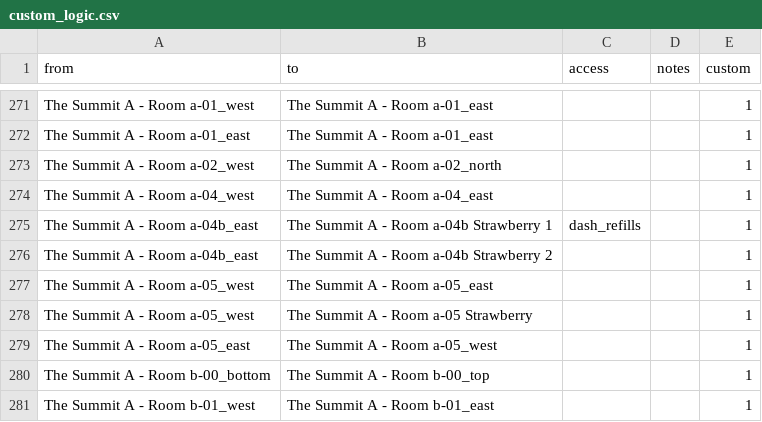
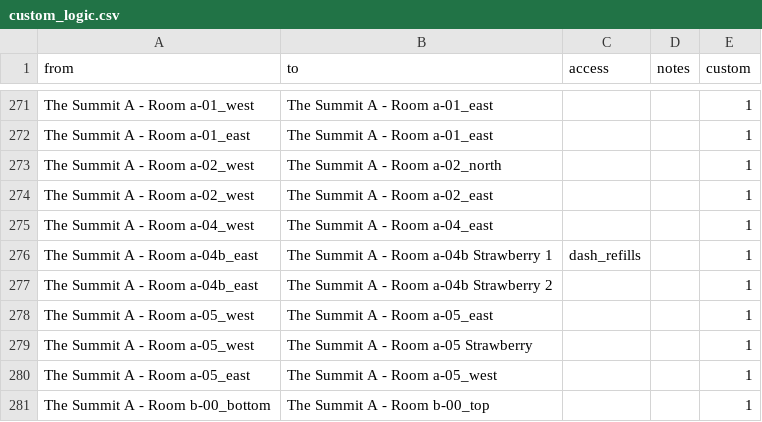
Before and after one commit to Zeeveez/CelesteOpenWorldPoptracker, a CSV file: scripts/logic/custom_logic.csv, drawn as a sheet; only a part is shown, gaps mark what is left out; the shorter side is filled out with more unchanged rows.

Commit message:
Issue#008: OOL Itemless 7a a02_west -> a02_east

```diff
--- a/scripts/logic/custom_logic.csv
+++ b/scripts/logic/custom_logic.csv
@@ -273,2 +273,3 @@ The Summit A - Room a-01_east,The Summit A - Room a-01_east,,,1
 The Summit A - Room a-02_west,The Summit A - Room a-02_north,,,1
+The Summit A - Room a-02_west,The Summit A - Room a-02_east,,,1
 The Summit A - Room a-04_west,The Summit A - Room a-04_east,,,1
```
Also changed, not shown: 1 other file.
